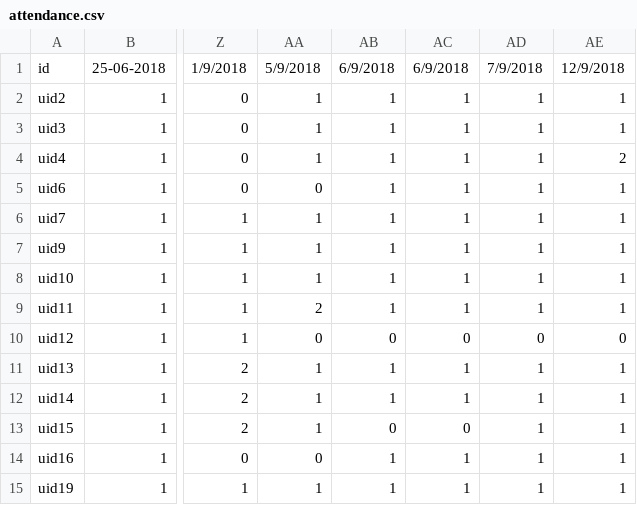
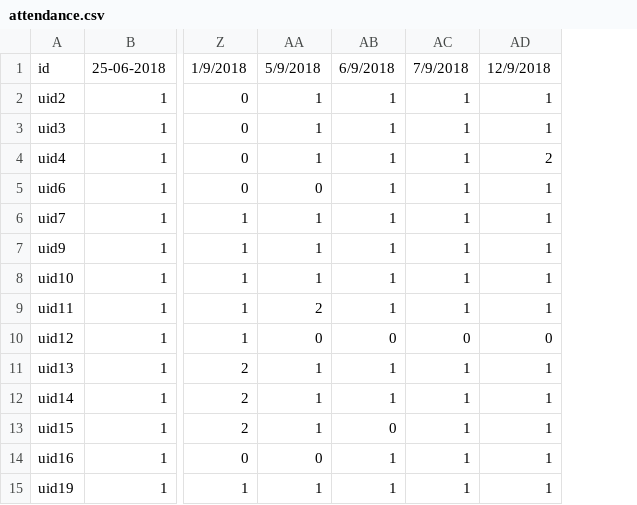
Before and after one commit to husam79/read.github.io, a CSV file: attendance.csv, drawn as a sheet; only a part is shown, gaps mark what is left out; the diff names each change by its address in the sheet, - before the commit and + after, or states it on an @@ line.

Commit message:
no message

```diff
--- a/attendance.csv
+++ b/attendance.csv
-column AC, rows 1-15: 6/9/2018 | 1 | 1 | 1 | 1 | 1 | 1 | 1 | 1 | 0 | 1 | 1 | 0 | 1 | 1
```
